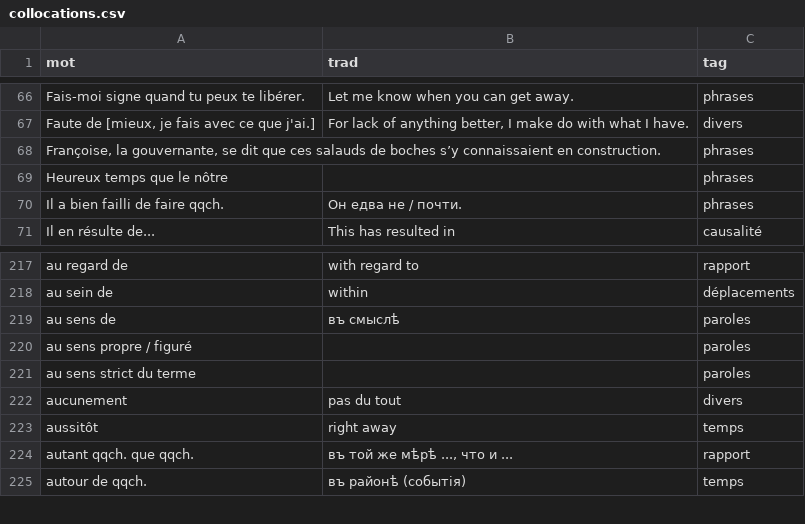
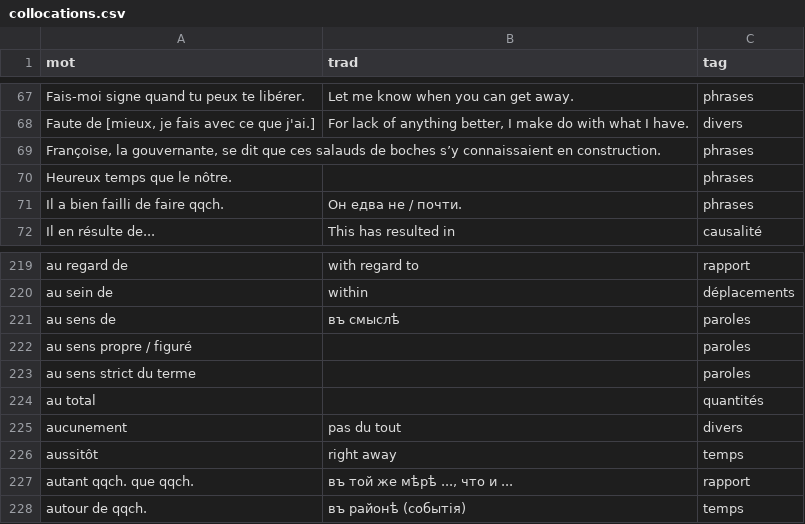
Before and after one commit to sologuboved/fr_collocations, a CSV file: collocations.csv, drawn as a sheet; only a part is shown, gaps mark what is left out; the diff covers the shown part only.

```diff
--- a/collocations.csv
+++ b/collocations.csv
@@ -68,3 +69,3 @@ Fais-moi signe quand tu peux te libérer.,Let me know when you can get away.,phr
 "Françoise, la gouvernante, se dit que ces salauds de boches s’y connaissaient en construction.",,phrases
-Heureux temps que le nôtre,,phrases
+Heureux temps que le nôtre.,,phrases
 Il a bien failli de faire qqch.,Он едва не / почти.,phrases
@@ -221,2 +223,3 @@ au sens propre / figuré,,paroles
 au sens strict du terme,,paroles
+au total,,quantités
 aucunement,pas du tout,divers
```
Also changed, not shown: 5 added rows and 2 edited cells elsewhere in this file, 1 other file.
